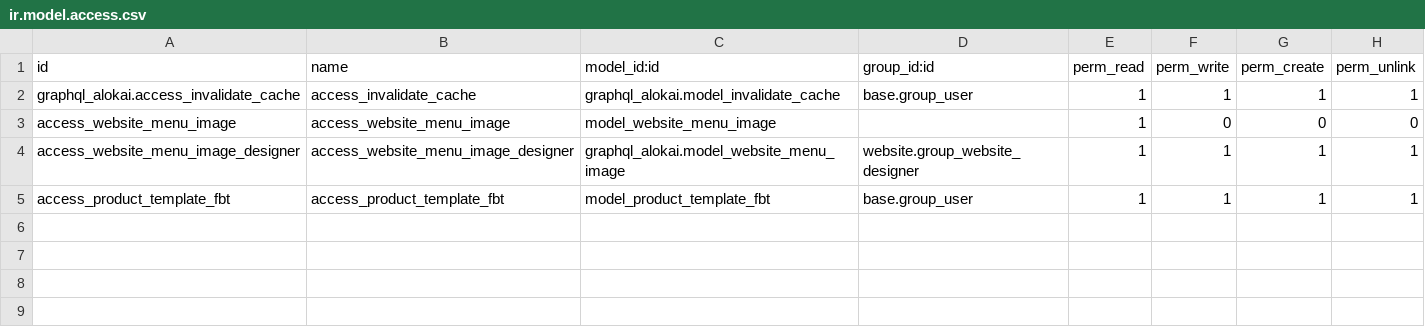
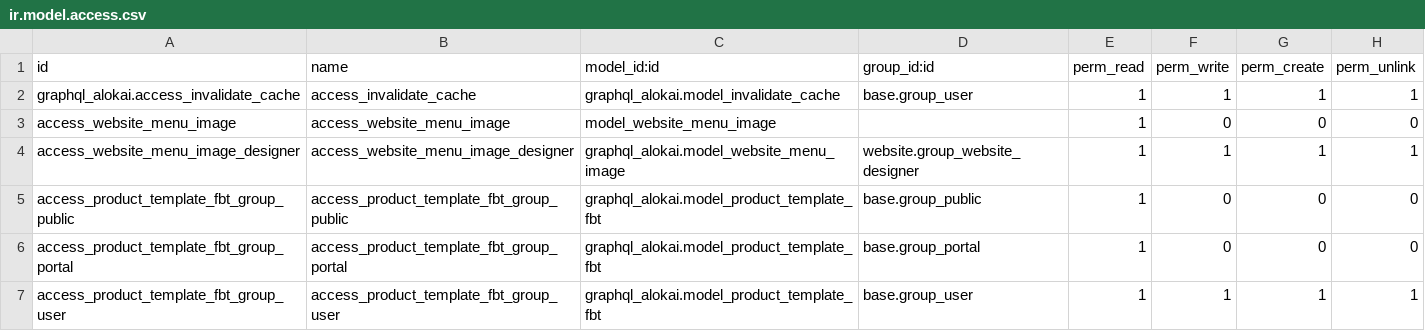
Before and after one commit to erpgap/alokai-odoo, a CSV file: graphql_alokai/security/ir.model.access.csv, drawn as a sheet.

Commit message:
[IMP] product template fbt

```diff
--- a/graphql_alokai/security/ir.model.access.csv
+++ b/graphql_alokai/security/ir.model.access.csv
@@ -4,2 +4,4 @@ access_website_menu_image,access_website_menu_image,model_website_menu_image,,1,
 access_website_menu_image_designer,access_website_menu_image_designer,graphql_alokai.model_website_menu_image,website.group_website_designer,1,1,1,1
-access_product_template_fbt,access_product_template_fbt,model_product_template_fbt,base.group_user,1,1,1,1
+access_product_template_fbt_group_public,access_product_template_fbt_group_public,graphql_alokai.model_product_template_fbt,base.group_public,1,0,0,0
+access_product_template_fbt_group_portal,access_product_template_fbt_group_portal,graphql_alokai.model_product_template_fbt,base.group_portal,1,0,0,0
+access_product_template_fbt_group_user,access_product_template_fbt_group_user,graphql_alokai.model_product_template_fbt,base.group_user,1,1,1,1
```
